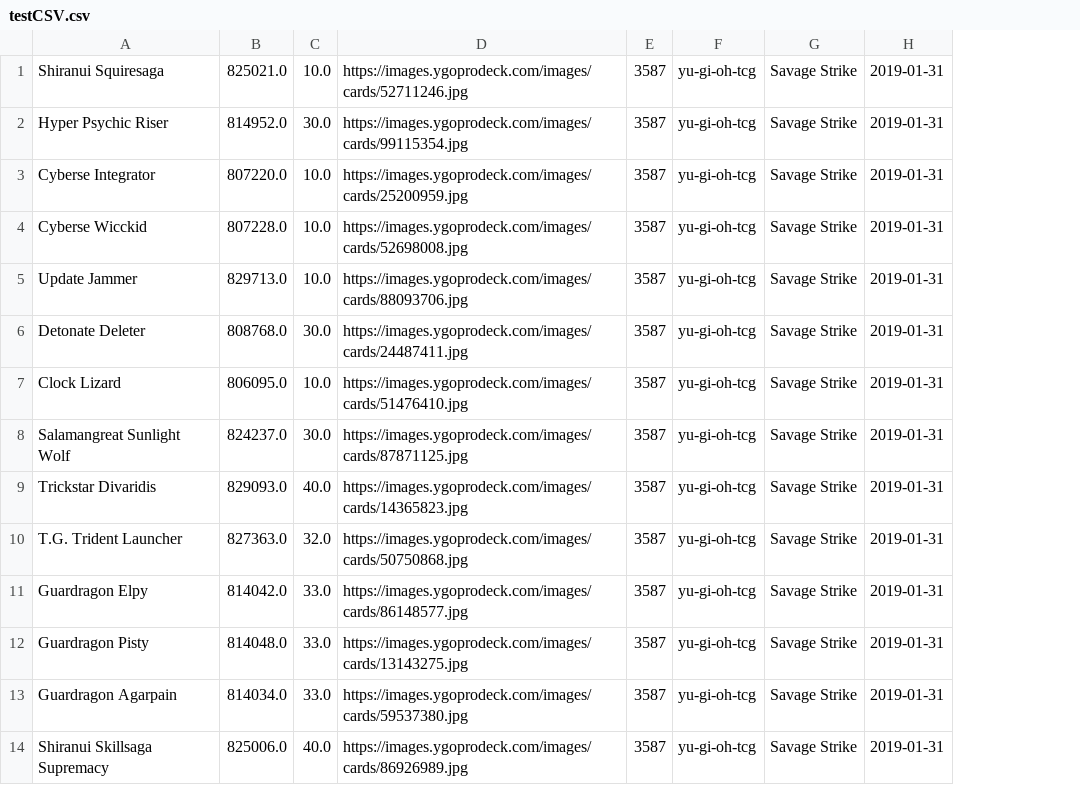
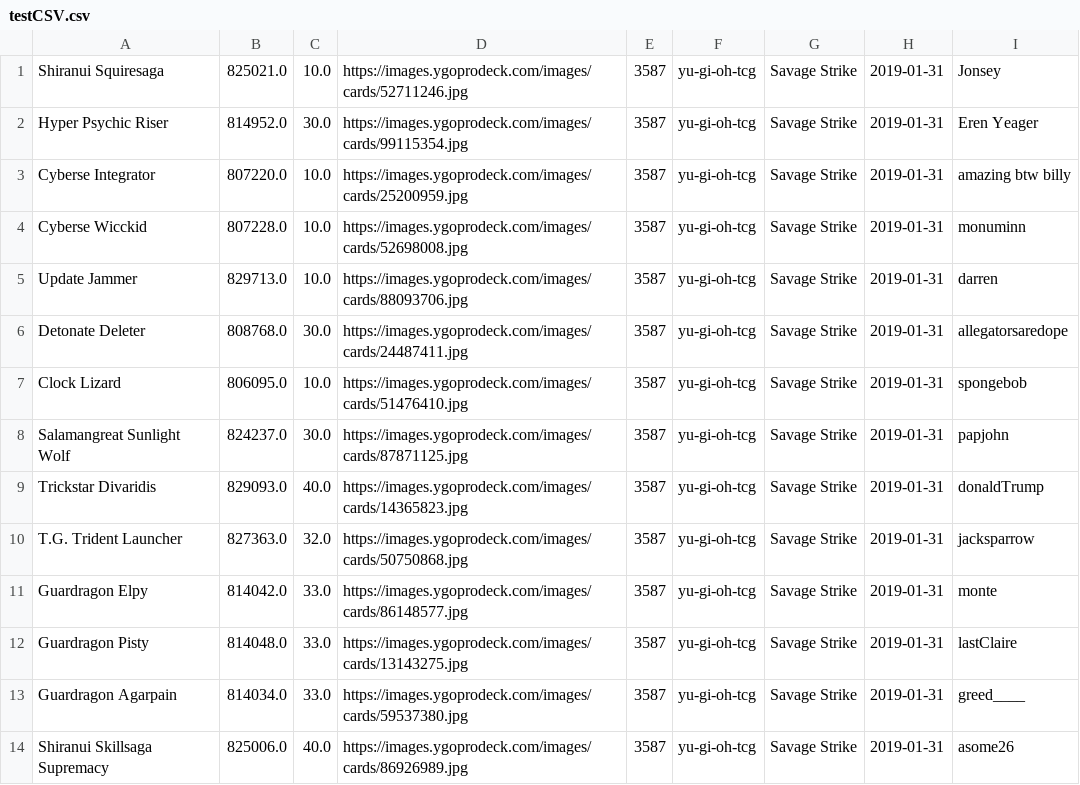
Before and after one commit to gregknothe/OBS-Stuff-v2, a CSV file: testCSV.csv, drawn as a sheet; the diff names each change by its address in the sheet, - before the commit and + after, or states it on an @@ line.

Commit message:
Update testCSV.csv

```diff
--- a/testCSV.csv
+++ b/testCSV.csv
+column I, rows 1-14: Jonsey | Eren Yeager | amazing btw billy | monuminn | darren | allegatorsaredope | spongebob | papjohn | donaldTrump | jacksparrow | monte | lastClaire | greed____ | asome26
```
